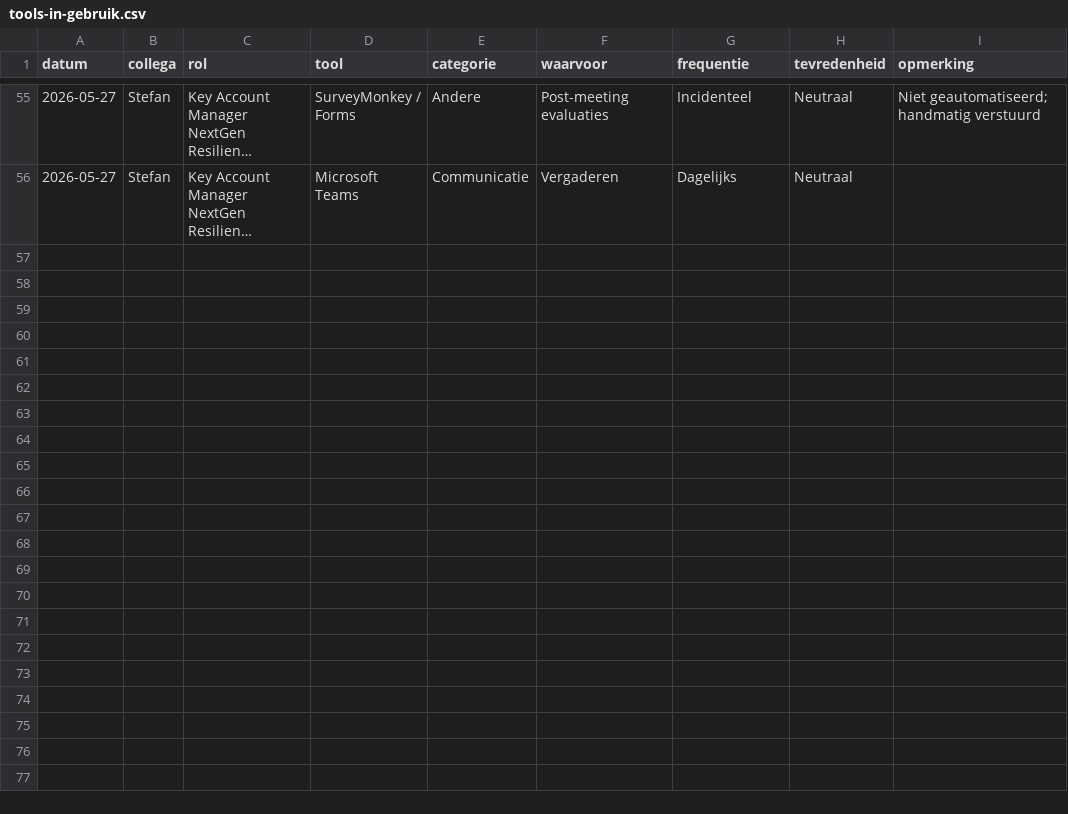
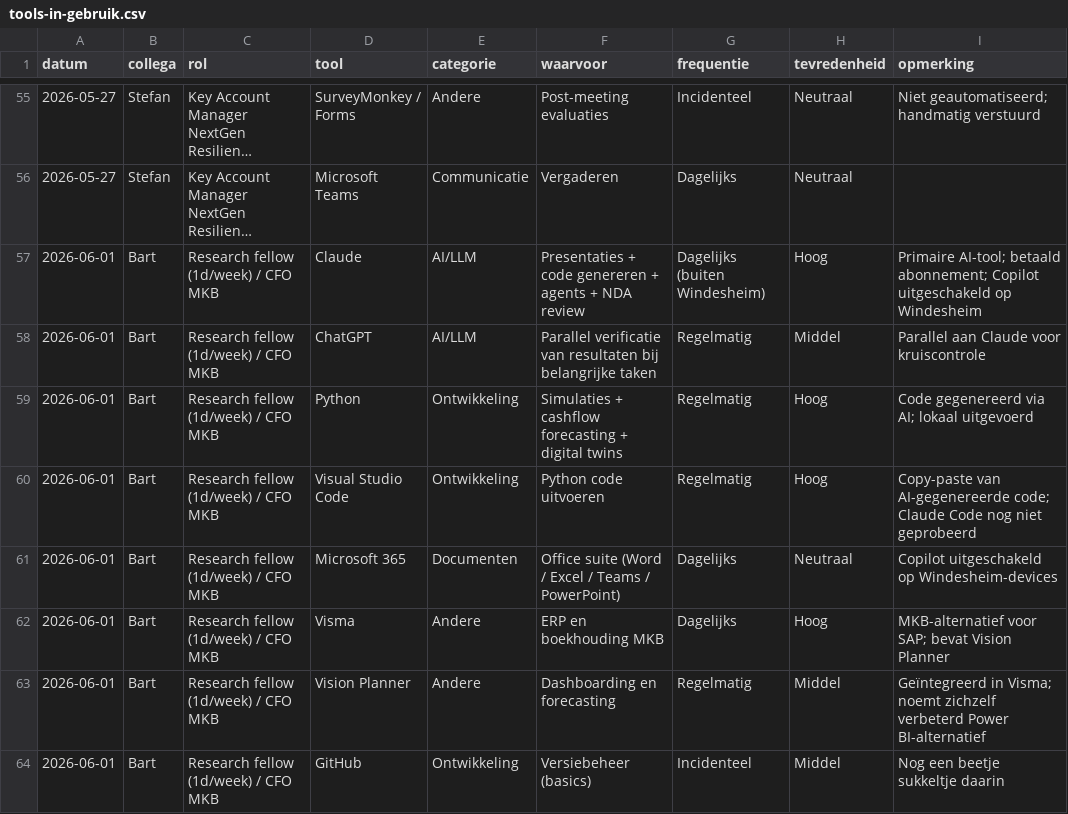
Before and after one commit to Windesheim-A-I-Support/Inventarisatie-kleine-AI-toepassingen-binnen-het-team, a CSV file: data/tools-in-gebruik.csv, drawn as a sheet; only a part is shown, gaps mark what is left out; long unchanged cells end in …; the diff names each change by its address in the sheet, - before the commit and + after, or states it on an @@ line.

```diff
--- a/data/tools-in-gebruik.csv
+++ b/data/tools-in-gebruik.csv
+row 57: 2026-06-01 | Bart | Research fellow (1d/week) / CFO MKB | Claude | AI/LLM | Presentaties + code genereren + agents + NDA review | Dagelijks (buiten Windesheim) | Hoog | Primaire AI-tool; betaald abonnement; Copilot uitgeschakeld op Windesheim
+row 58: 2026-06-01 | Bart | Research fellow (1d/week) / CFO MKB | ChatGPT | AI/LLM | Parallel verificatie van resultaten bij belangrijke taken | Regelmatig | Middel | Parallel aan Claude voor kruiscontrole
+row 59: 2026-06-01 | Bart | Research fellow (1d/week) / CFO MKB | Python | Ontwikkeling | Simulaties + cashflow forecasting + digital twins | Regelmatig | Hoog | Code gegenereerd via AI; lokaal uitgevoerd
+row 60: 2026-06-01 | Bart | Research fellow (1d/week) / CFO MKB | Visual Studio Code | Ontwikkeling | Python code uitvoeren | Regelmatig | Hoog | Copy-paste van AI-gegenereerde code; Claude Code nog niet geprobeerd
+row 61: 2026-06-01 | Bart | Research fellow (1d/week) / CFO MKB | Microsoft 365 | Documenten | Office suite (Word / Excel / Teams / PowerPoint) | Dagelijks | Neutraal | Copilot uitgeschakeld op Windesheim-devices
+row 62: 2026-06-01 | Bart | Research fellow (1d/week) / CFO MKB | Visma | Andere | ERP en boekhouding MKB | Dagelijks | Hoog | MKB-alternatief voor SAP; bevat Vision Planner
+row 63: 2026-06-01 | Bart | Research fellow (1d/week) / CFO MKB | Vision Planner | Andere | Dashboarding en forecasting | Regelmatig | Middel | Geïntegreerd in Visma; noemt zichzelf verbeterd Power BI-alternatief
+row 64: 2026-06-01 | Bart | Research fellow (1d/week) / CFO MKB | GitHub | Ontwikkeling | Versiebeheer (basics) | Incidenteel | Middel | Nog een beetje sukkeltje daarin
```
Also changed, not shown: data/radartjes.csv, 3 other files.
